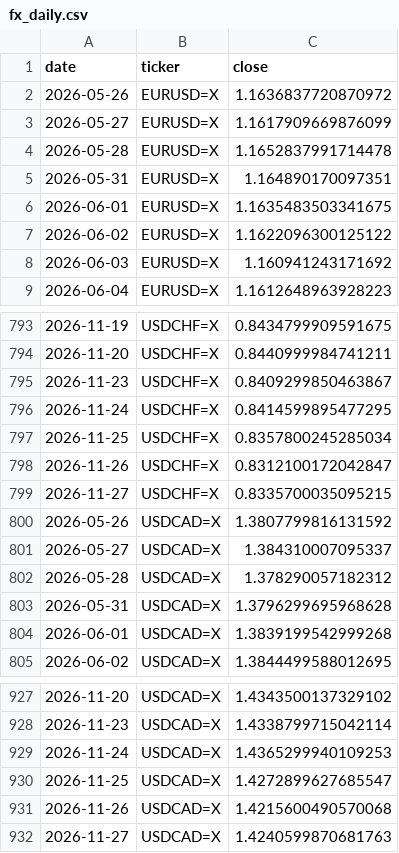
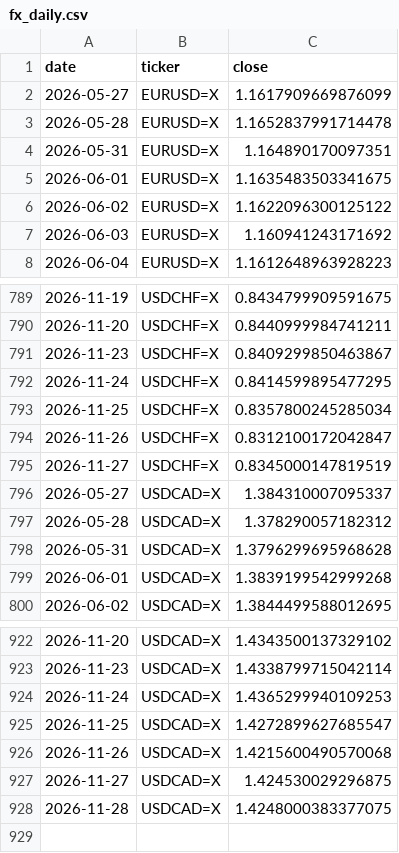
Before and after one commit to rari812/fx-momentum-data, a CSV file: data/fx_daily.csv, drawn as a sheet; only a part is shown, gaps mark what is left out; the diff covers the shown part only.

```diff
--- a/data/fx_daily.csv
+++ b/data/fx_daily.csv
@@ -1,3 +1,2 @@
 date,ticker,close
-2026-05-26,EURUSD=X,1.1636837720870972
 2026-05-27,EURUSD=X,1.1617909669876099
@@ -798,4 +794,3 @@ date,ticker,close
 2026-11-26,USDCHF=X,0.8312100172042847
-2026-11-27,USDCHF=X,0.8335700035095215
-2026-05-26,USDCAD=X,1.3807799816131592
+2026-11-27,USDCHF=X,0.8345000147819519
 2026-05-27,USDCAD=X,1.384310007095337
@@ -931,2 +926,3 @@ date,ticker,close
 2026-11-26,USDCAD=X,1.4215600490570068
-2026-11-27,USDCAD=X,1.4240599870681763
+2026-11-27,USDCAD=X,1.424530029296875
+2026-11-28,USDCAD=X,1.4248000383377075
```
Also changed, not shown: 2 added rows, 5 removed rows and 5 edited cells elsewhere in this file, data/coverage.csv, 1 other file.
